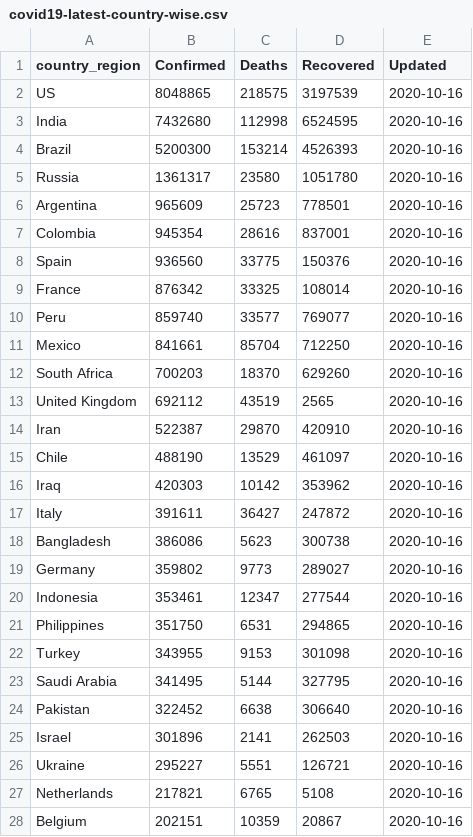
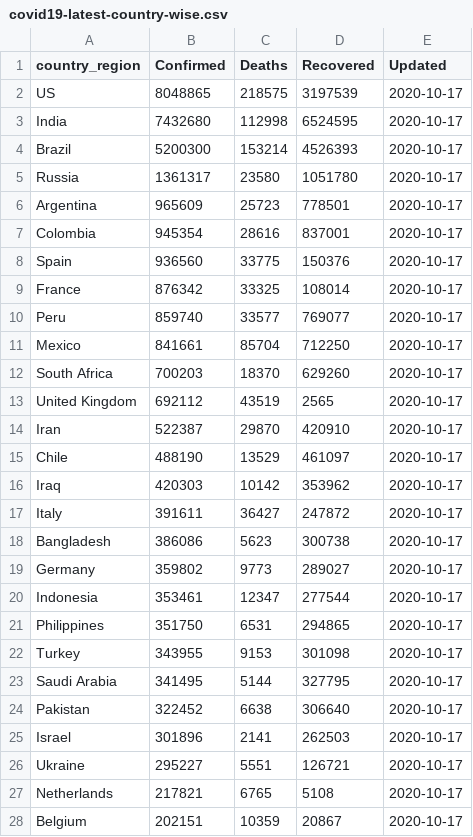
Before and after one commit to bjungbogati/corona_virus_dashboard, a CSV file: data/covid19-latest-country-wise.csv, drawn as a sheet; only a part is shown; the diff covers the shown part only.

```diff
--- a/data/covid19-latest-country-wise.csv
+++ b/data/covid19-latest-country-wise.csv
@@ -1,28 +1,28 @@
 country_region,Confirmed,Deaths,Recovered,Updated
-US,8048865,218575,3197539,2020-10-16
-India,7432680,112998,6524595,2020-10-16
-Brazil,5200300,153214,4526393,2020-10-16
-Russia,1361317,23580,1051780,2020-10-16
-Argentina,965609,25723,778501,2020-10-16
-Colombia,945354,28616,837001,2020-10-16
-Spain,936560,33775,150376,2020-10-16
-France,876342,33325,108014,2020-10-16
-Peru,859740,33577,769077,2020-10-16
-Mexico,841661,85704,712250,2020-10-16
-South Africa,700203,18370,629260,2020-10-16
-United Kingdom,692112,43519,2565,2020-10-16
-Iran,522387,29870,420910,2020-10-16
-Chile,488190,13529,461097,2020-10-16
-Iraq,420303,10142,353962,2020-10-16
-Italy,391611,36427,247872,2020-10-16
-Bangladesh,386086,5623,300738,2020-10-16
-Germany,359802,9773,289027,2020-10-16
-Indonesia,353461,12347,277544,2020-10-16
-Philippines,351750,6531,294865,2020-10-16
-Turkey,343955,9153,301098,2020-10-16
-Saudi Arabia,341495,5144,327795,2020-10-16
-Pakistan,322452,6638,306640,2020-10-16
-Israel,301896,2141,262503,2020-10-16
-Ukraine,295227,5551,126721,2020-10-16
-Netherlands,217821,6765,5108,2020-10-16
-Belgium,202151,10359,20867,2020-10-16
+US,8048865,218575,3197539,2020-10-17
+India,7432680,112998,6524595,2020-10-17
+Brazil,5200300,153214,4526393,2020-10-17
+Russia,1361317,23580,1051780,2020-10-17
+Argentina,965609,25723,778501,2020-10-17
+Colombia,945354,28616,837001,2020-10-17
+Spain,936560,33775,150376,2020-10-17
+France,876342,33325,108014,2020-10-17
+Peru,859740,33577,769077,2020-10-17
+Mexico,841661,85704,712250,2020-10-17
+South Africa,700203,18370,629260,2020-10-17
+United Kingdom,692112,43519,2565,2020-10-17
+Iran,522387,29870,420910,2020-10-17
+Chile,488190,13529,461097,2020-10-17
+Iraq,420303,10142,353962,2020-10-17
+Italy,391611,36427,247872,2020-10-17
+Bangladesh,386086,5623,300738,2020-10-17
+Germany,359802,9773,289027,2020-10-17
+Indonesia,353461,12347,277544,2020-10-17
+Philippines,351750,6531,294865,2020-10-17
+Turkey,343955,9153,301098,2020-10-17
+Saudi Arabia,341495,5144,327795,2020-10-17
+Pakistan,322452,6638,306640,2020-10-17
+Israel,301896,2141,262503,2020-10-17
+Ukraine,295227,5551,126721,2020-10-17
+Netherlands,217821,6765,5108,2020-10-17
+Belgium,202151,10359,20867,2020-10-17
```
Also changed, not shown: 158 edited cells elsewhere in this file, 2 other files.
